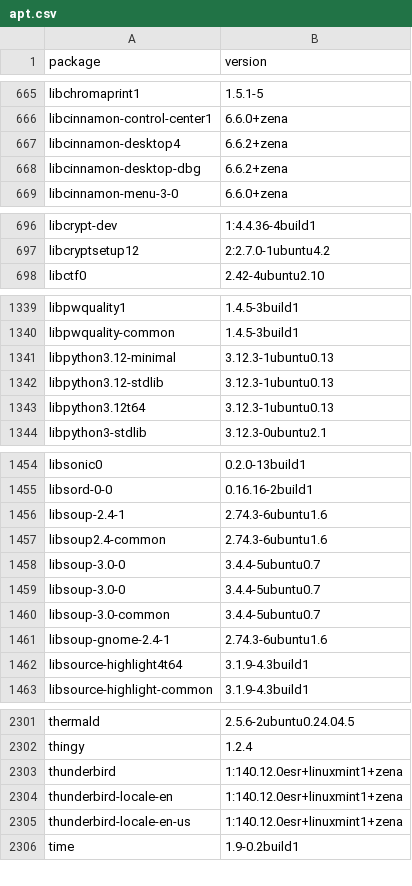
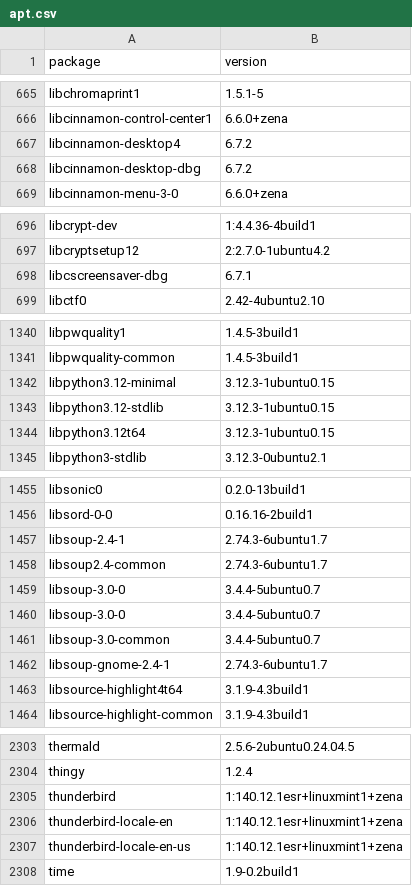
Before and after one commit to IrishBruse/dotfiles, a CSV file: linux/apt.csv, drawn as a sheet; only a part is shown, gaps mark what is left out; the diff covers the shown part only.

```diff
--- a/linux/apt.csv
+++ b/linux/apt.csv
@@ -666,4 +666,4 @@ libchromaprint1,1.5.1-5
 libcinnamon-control-center1,6.6.0+zena
-libcinnamon-desktop4,6.6.2+zena
-libcinnamon-desktop-dbg,6.6.2+zena
+libcinnamon-desktop4,6.7.2
+libcinnamon-desktop-dbg,6.7.2
 libcinnamon-menu-3-0,6.6.0+zena
@@ -697,2 +697,3 @@ libcrypt-dev,1:4.4.36-4build1
 libcryptsetup12,2:2.7.0-1ubuntu4.2
+libcscreensaver-dbg,6.7.1
 libctf0,2.42-4ubuntu2.10
@@ -1340,5 +1341,5 @@ libpwquality1,1.4.5-3build1
 libpwquality-common,1.4.5-3build1
-libpython3.12-minimal,3.12.3-1ubuntu0.13
-libpython3.12-stdlib,3.12.3-1ubuntu0.13
-libpython3.12t64,3.12.3-1ubuntu0.13
+libpython3.12-minimal,3.12.3-1ubuntu0.15
+libpython3.12-stdlib,3.12.3-1ubuntu0.15
+libpython3.12t64,3.12.3-1ubuntu0.15
 libpython3-stdlib,3.12.3-0ubuntu2.1
@@ -1455,4 +1456,4 @@ libsonic0,0.2.0-13build1
 libsord-0-0,0.16.16-2build1
-libsoup-2.4-1,2.74.3-6ubuntu1.6
-libsoup2.4-common,2.74.3-6ubuntu1.6
+libsoup-2.4-1,2.74.3-6ubuntu1.7
+libsoup2.4-common,2.74.3-6ubuntu1.7
 libsoup-3.0-0,3.4.4-5ubuntu0.7
@@ -1460,3 +1461,3 @@ libsoup-3.0-0,3.4.4-5ubuntu0.7
 libsoup-3.0-common,3.4.4-5ubuntu0.7
-libsoup-gnome-2.4-1,2.74.3-6ubuntu1.6
+libsoup-gnome-2.4-1,2.74.3-6ubuntu1.7
 libsource-highlight4t64,3.1.9-4.3build1
@@ -2302,5 +2304,5 @@ thermald,2.5.6-2ubuntu0.24.04.5
 thingy,1.2.4
-thunderbird,1:140.12.0esr+linuxmint1+zena
-thunderbird-locale-en,1:140.12.0esr+linuxmint1+zena
-thunderbird-locale-en-us,1:140.12.0esr+linuxmint1+zena
+thunderbird,1:140.12.1esr+linuxmint1+zena
+thunderbird-locale-en,1:140.12.1esr+linuxmint1+zena
+thunderbird-locale-en-us,1:140.12.1esr+linuxmint1+zena
 time,1.9-0.2build1
```
Also changed, not shown: 1 added row and 35 edited cells elsewhere in this file, 7 other files.
